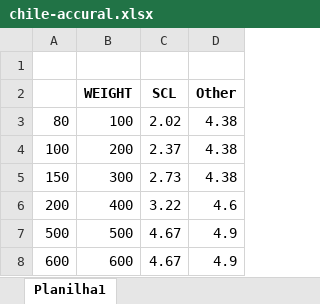
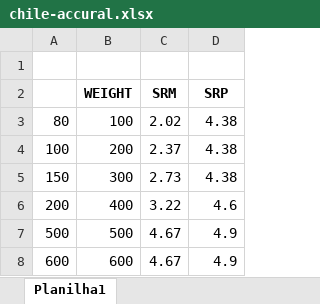
Before and after one commit to sanadev01/contributions, an Excel workbook: public/uploads/chile-accural.xlsx, sheet Planilha1, drawn as a sheet; only a part is shown; values as stored, in another font and other column widths than the file's, no borders; removed rows and columns are numbered as before the commit, all else as after; the diff names each change by its address in the sheet, - before the commit and + after, or states it on an @@ line.

Commit message:
fix accural rates

```diff
--- a/public/uploads/chile-accural.xlsx (sheet Planilha1)
+++ b/public/uploads/chile-accural.xlsx (sheet Planilha1)
-row 2:  | WEIGHT | SCL | Other
+row 2:  | WEIGHT | SRM | SRP
```
Also changed, not shown: 1 other file.
